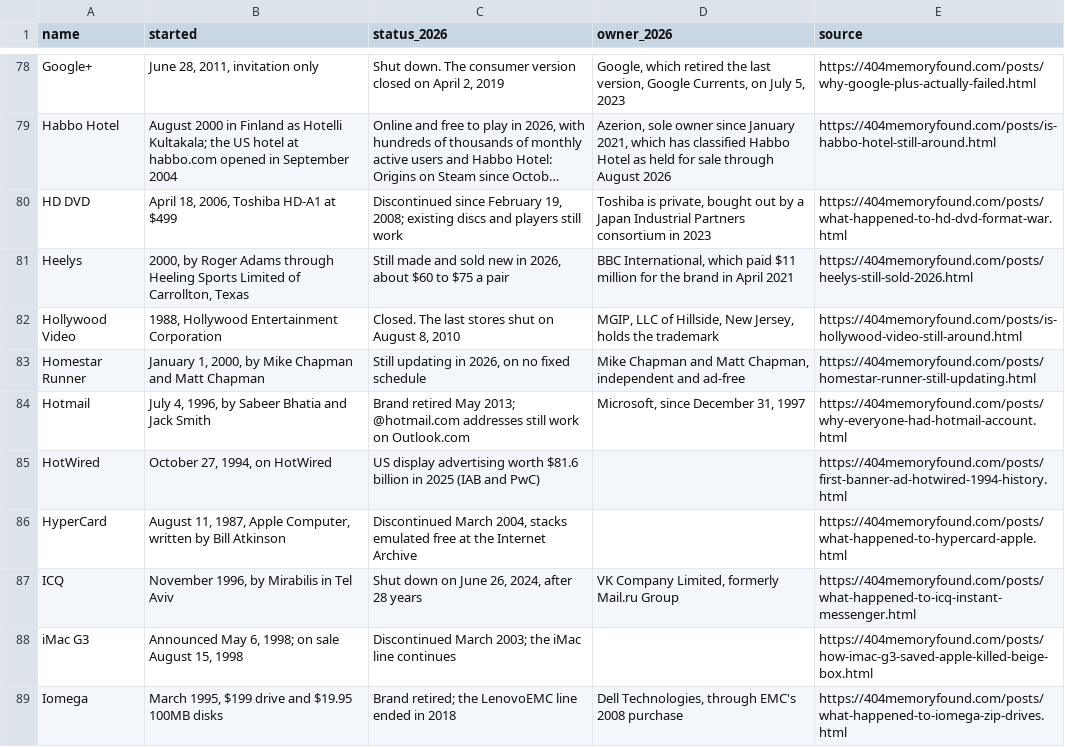
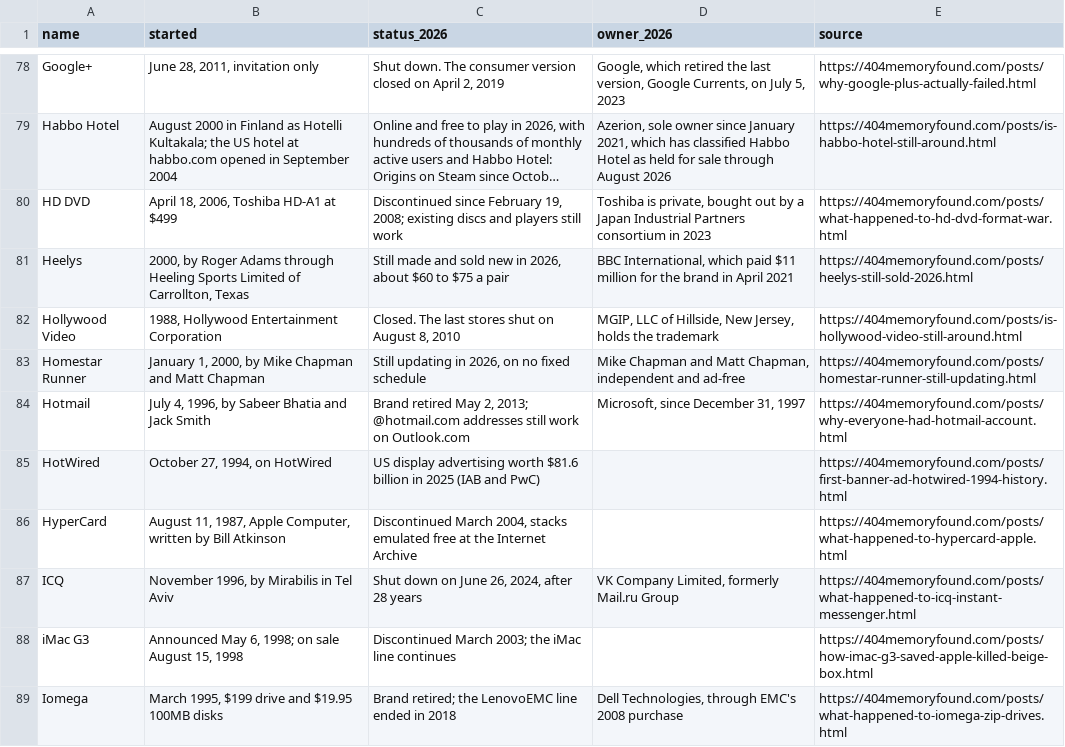
Before and after one commit to pnpaiva/404-memory-found, a CSV file: dead-brand-index.csv, drawn as a sheet; only a part is shown, gaps mark what is left out; long unchanged cells end in ….

```diff
--- a/dead-brand-index.csv
+++ b/dead-brand-index.csv
@@ -83,3 +83,3 @@ Hollywood Video,"1988, Hollywood Entertainment Corporation","Closed. The last st
 Homestar Runner,"January 1, 2000, by Mike Chapman and Matt Chapman","Still updating in 2026, on no fixed schedule","Mike Chapman and Matt Chapman, independent and ad-free",https://404memoryfound.com/posts/homestar-runner-still-updating.html
-Hotmail,"July 4, 1996, by Sabeer Bhatia and Jack Smith",Brand retired May 2013; @hotmail.com addresses still work on Outlook.com,"Microsoft, since December 31, 1997",https://404memoryfound.com/posts/why-everyone-had-hotmail-account.html
+Hotmail,"July 4, 1996, by Sabeer Bhatia and Jack Smith","Brand retired May 2, 2013; @hotmail.com addresses still work on Outlook.com","Microsoft, since December 31, 1997",https://404memoryfound.com/posts/why-everyone-had-hotmail-account.html
 HotWired,"October 27, 1994, on HotWired",US display advertising worth $81.6 billion in 2025 (IAB and PwC),,https://404memoryfound.com/posts/first-banner-ad-hotwired-1994-history.html
```
Also changed, not shown: 13 other files.
